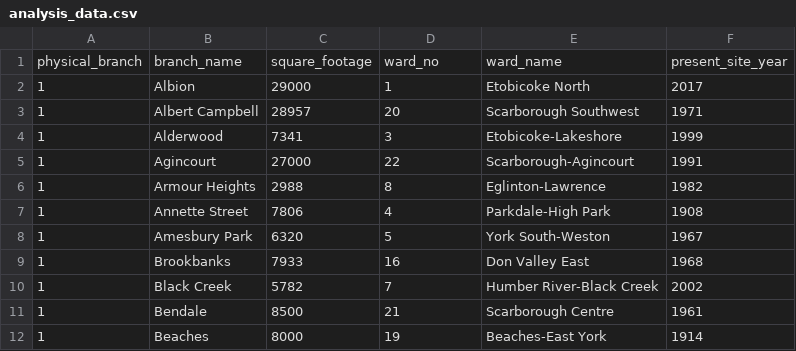
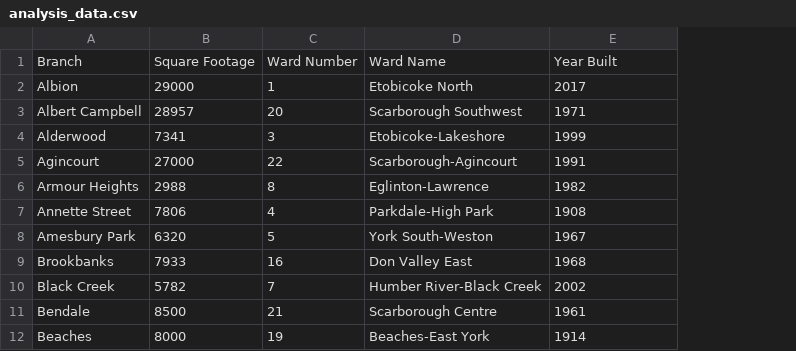
Before and after one commit to hadi-q/toronto-public-libraries, a CSV file: outputs/data/analysis_data.csv, drawn as a sheet; only a part is shown; removed rows and columns are numbered as before the commit, all else as after; the diff names each change by its address in the sheet, - before the commit and + after, or states it on an @@ line.

```diff
--- a/outputs/data/analysis_data.csv
+++ b/outputs/data/analysis_data.csv
-column A, rows 2-12: all 1
-row 1: physical_branch | branch_name | square_footage | ward_no | ward_name | present_site_year
+row 1: Branch | Square Footage | Ward Number | Ward Name | Year Built
```
Also changed, not shown: 2 other files.
